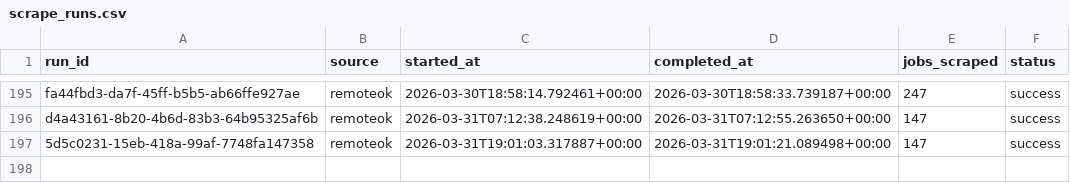
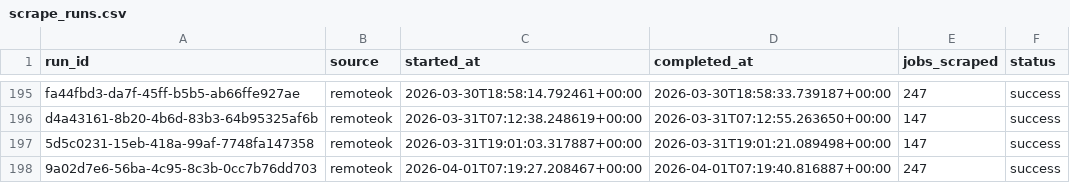
Before and after one commit to tanprabhu/job-market-pulse, a CSV file: data/meta/scrape_runs.csv, drawn as a sheet; only a part is shown, gaps mark what is left out; the diff names each change by its address in the sheet, - before the commit and + after, or states it on an @@ line.

```diff
--- a/data/meta/scrape_runs.csv
+++ b/data/meta/scrape_runs.csv
+row 198: 9a02d7e6-56ba-4c95-8c3b-0cc7b76dd703 | remoteok | 2026-04-01T07:19:27.208467+00:00 | 2026-04-01T07:19:40.816887+00:00 | 247 | success
```
Also changed, not shown: data/processed/data_clean.csv, data/processed/run_job_info.csv, 1 other file.
